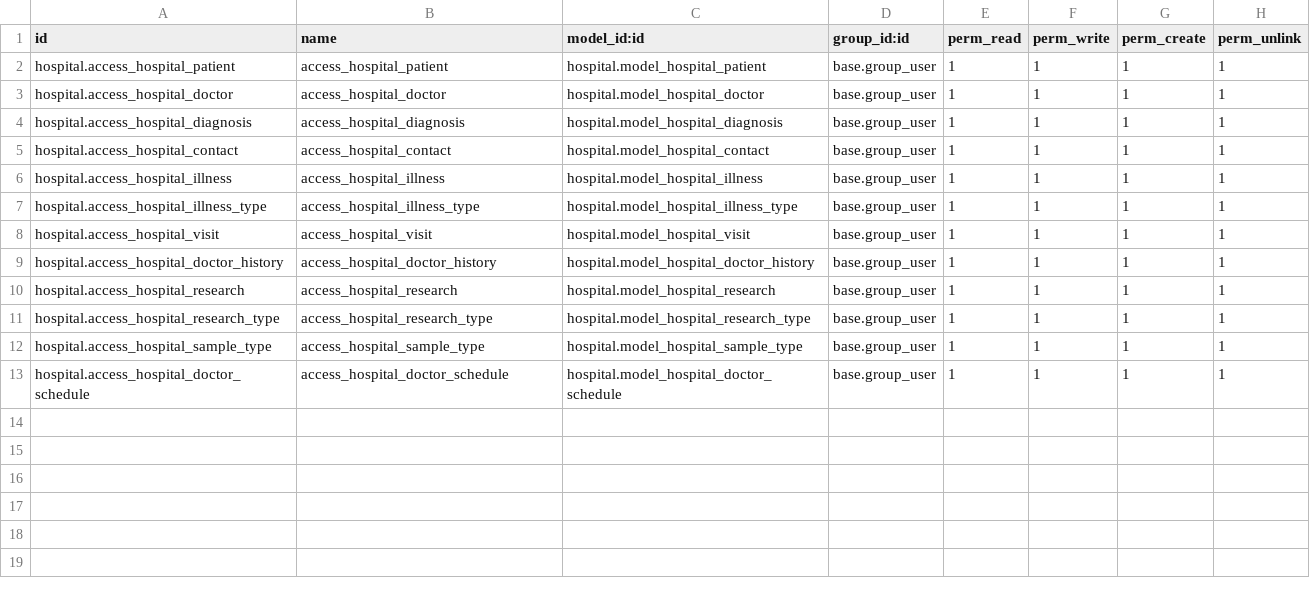
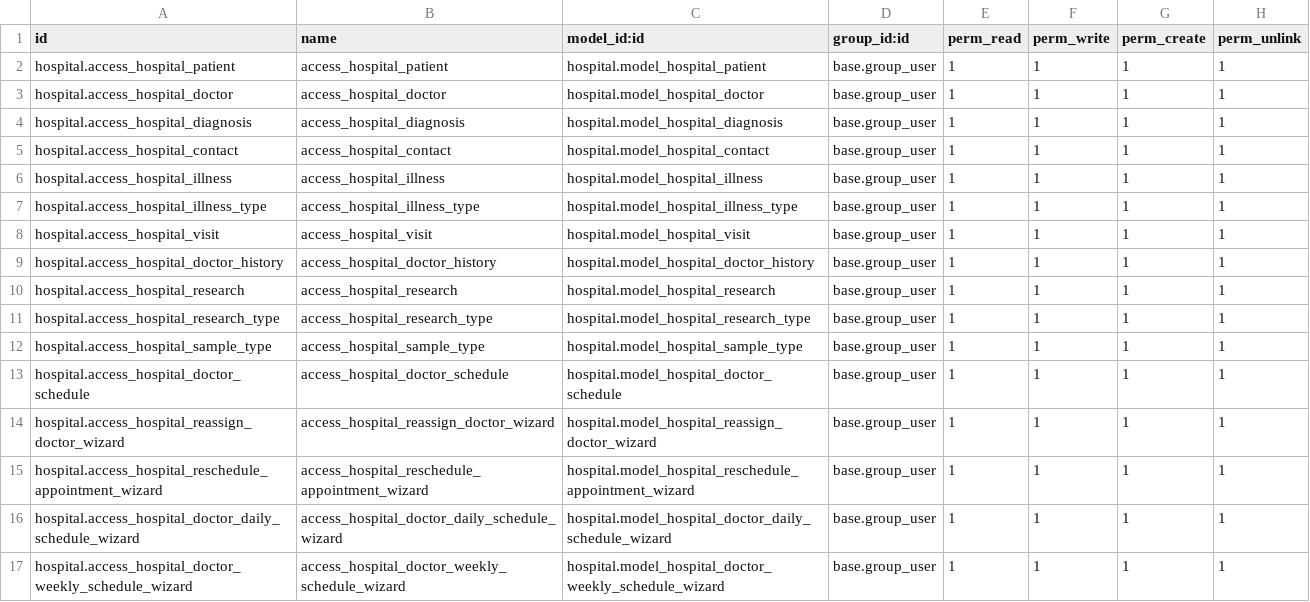
Before and after one commit to 121mlvin/odootasks, a CSV file: custom/dev/hospital/security/ir.model.access.csv, drawn as a sheet; the diff names each change by its address in the sheet, - before the commit and + after, or states it on an @@ line.

Commit message:
Stage 2 task: created:  - A wizard to reassign the personal doctor for multiple patients.  - A wizard that allows users to reschedule a doctor’s appointment by freeing up the original time slot and assigning a new time, date, or doctor.  - A wizard that allows users to fill in a doctor's weekly schedule, with an option to handle even and odd weeks

```diff
--- a/custom/dev/hospital/security/ir.model.access.csv
+++ b/custom/dev/hospital/security/ir.model.access.csv
+row 14: hospital.access_hospital_reassign_doctor_wizard | access_hospital_reassign_doctor_wizard | hospital.model_hospital_reassign_doctor_wizard | base.group_user | 1 | 1 | 1 | 1
+row 15: hospital.access_hospital_reschedule_appointment_wizard | access_hospital_reschedule_appointment_wizard | hospital.model_hospital_reschedule_appointment_wizard | base.group_user | 1 | 1 | 1 | 1
+row 16: hospital.access_hospital_doctor_daily_schedule_wizard | access_hospital_doctor_daily_schedule_wizard | hospital.model_hospital_doctor_daily_schedule_wizard | base.group_user | 1 | 1 | 1 | 1
+row 17: hospital.access_hospital_doctor_weekly_schedule_wizard | access_hospital_doctor_weekly_schedule_wizard | hospital.model_hospital_doctor_weekly_schedule_wizard | base.group_user | 1 | 1 | 1 | 1
```
Also changed, not shown: 17 other files.
